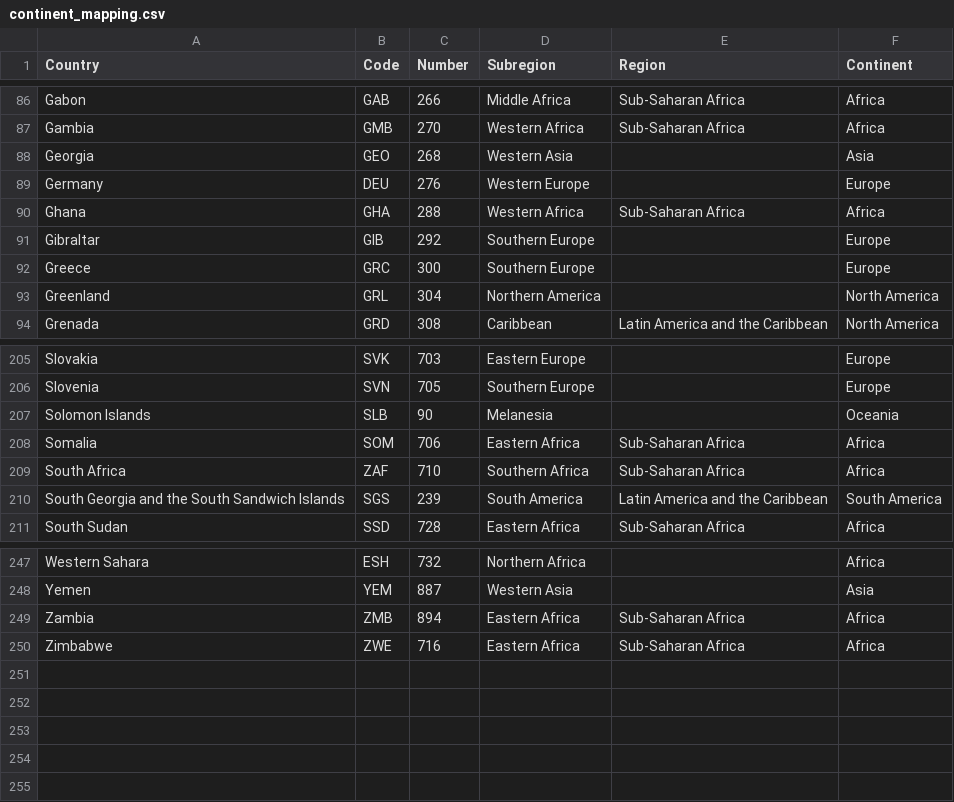
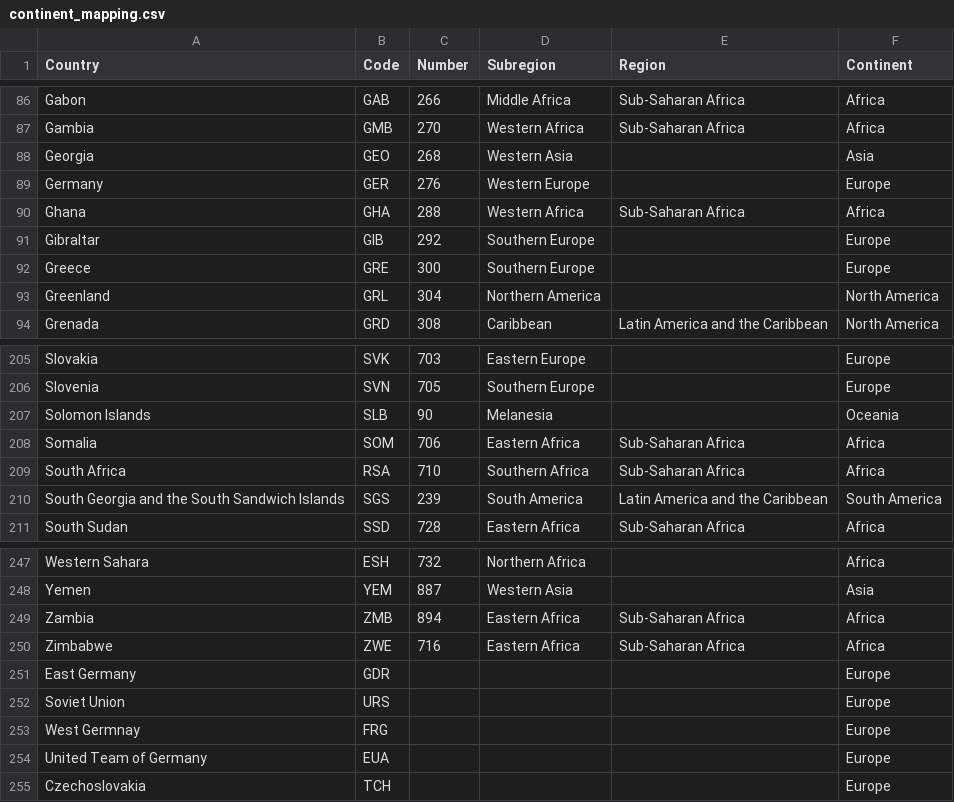
Before and after one commit to dmkelly848/dmkelly848, a CSV file: data/continent_mapping.csv, drawn as a sheet; only a part is shown, gaps mark what is left out.

```diff
--- a/data/continent_mapping.csv
+++ b/data/continent_mapping.csv
@@ -88,6 +88,6 @@ Gambia,GMB,270,Western Africa,Sub-Saharan Africa,Africa
 Georgia,GEO,268,Western Asia,,Asia
-Germany,DEU,276,Western Europe,,Europe
+Germany,GER,276,Western Europe,,Europe
 Ghana,GHA,288,Western Africa,Sub-Saharan Africa,Africa
 Gibraltar,GIB,292,Southern Europe,,Europe
-Greece,GRC,300,Southern Europe,,Europe
+Greece,GRE,300,Southern Europe,,Europe
 Greenland,GRL,304,Northern America,,North America
@@ -208,3 +208,3 @@ Solomon Islands,SLB,90,Melanesia,,Oceania
 Somalia,SOM,706,Eastern Africa,Sub-Saharan Africa,Africa
-South Africa,ZAF,710,Southern Africa,Sub-Saharan Africa,Africa
+South Africa,RSA,710,Southern Africa,Sub-Saharan Africa,Africa
 South Georgia and the South Sandwich Islands,SGS,239,South America,Latin America and the Caribbean,South America
@@ -250 +250,6 @@ Zambia,ZMB,894,Eastern Africa,Sub-Saharan Africa,Africa
 Zimbabwe,ZWE,716,Eastern Africa,Sub-Saharan Africa,Africa
+East Germany,GDR,,,,Europe
+Soviet Union,URS,,,,Europe
+West Germnay,FRG,,,,Europe
+United Team of Germany,EUA,,,,Europe
+Czechoslovakia,TCH,,,,Europe
```
Also changed, not shown: 1 other file.
